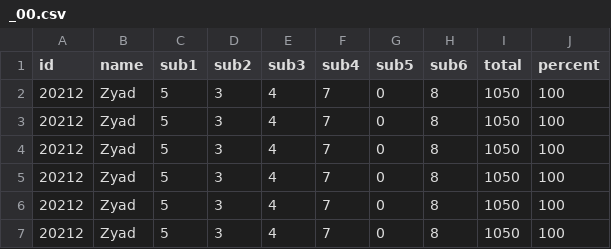
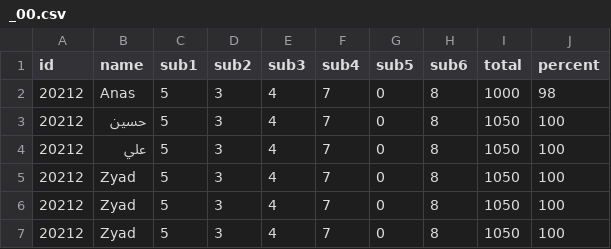
Before and after one commit to Anas12312/Dargat-BackEnd, a CSV file: Data/_00.csv, drawn as a sheet.

```diff
--- a/Data/_00.csv
+++ b/Data/_00.csv
@@ -1,5 +1,5 @@
 id,name,sub1,sub2,sub3,sub4,sub5,sub6,total,percent
-20212,Zyad,5,3,4,7,0,8,1050,100
-20212,Zyad,5,3,4,7,0,8,1050,100
-20212,Zyad,5,3,4,7,0,8,1050,100
+20212,Anas,5,3,4,7,0,8,1000,98
+20212,حسين,5,3,4,7,0,8,1050,100
+20212,علي,5,3,4,7,0,8,1050,100
 20212,Zyad,5,3,4,7,0,8,1050,100
```
Also changed, not shown: 6 other files.
